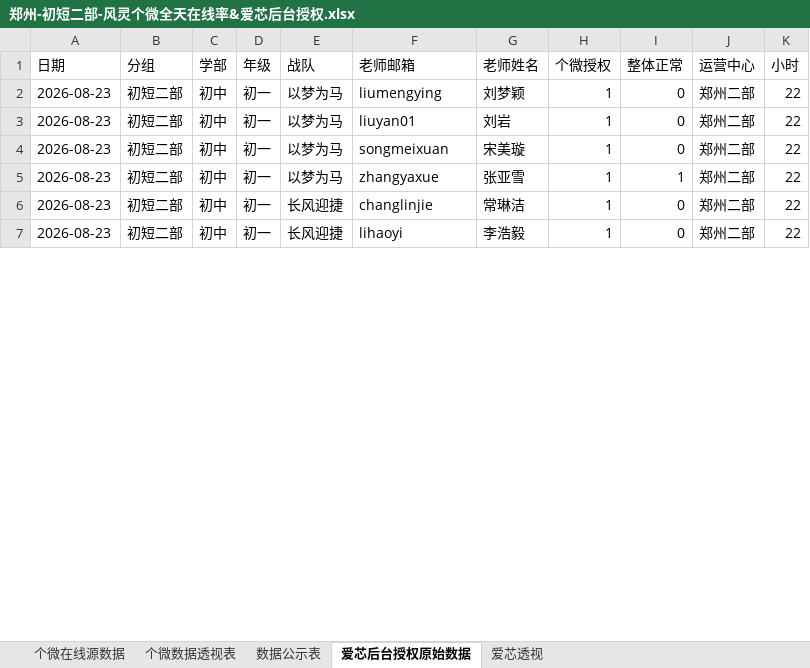
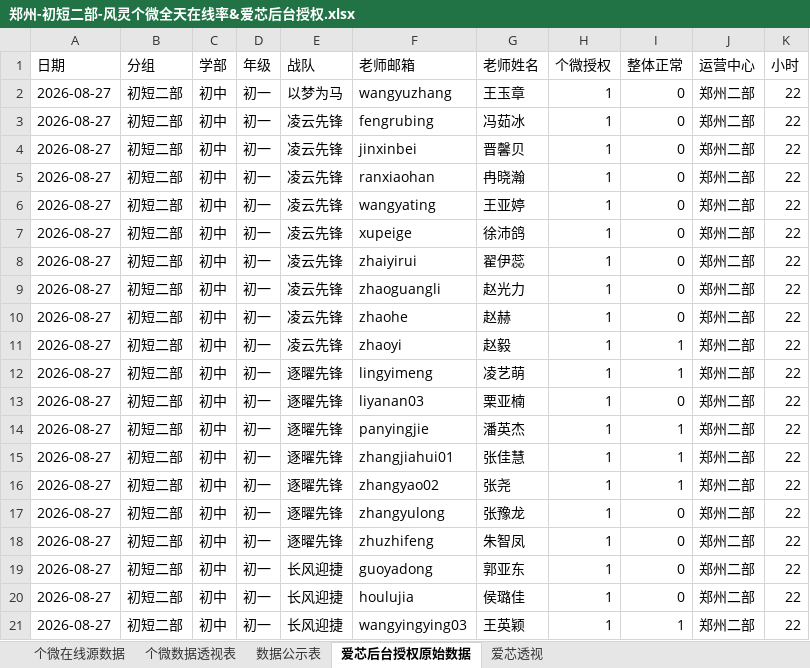
Before and after one commit to zoeyzhou111/fengling-dashboard, an Excel workbook: 每日输出/初短二部/郑州-初短二部-风灵个微全天在线率&爱芯后台授权.xlsx, sheet 爱芯后台授权原始数据, drawn as a sheet; only a part is shown; values as stored, in another font and other column widths than the file's, no borders; addresses are those after the commit; the diff covers the shown part only; the diff names each change by its address in the sheet, - before the commit and + after, or states it on an @@ line.

```diff
--- a/每日输出/初短二部/郑州-初短二部-风灵个微全天在线率&爱芯后台授权.xlsx (sheet 爱芯后台授权原始数据)
+++ b/每日输出/初短二部/郑州-初短二部-风灵个微全天在线率&爱芯后台授权.xlsx (sheet 爱芯后台授权原始数据)
-A2 (日期): 2026-08-23
+A2 (日期): 2026-08-27
-F2 (老师邮箱): liumengying
+F2 (老师邮箱): wangyuzhang
-G2 (老师姓名): 刘梦颖
+G2 (老师姓名): 王玉章
+row 3: 2026-08-27 | 初短二部 | 初中 | 初一 | 凌云先锋 | fengrubing | 冯茹冰 | 1 | 0 | 郑州二部 | 22
+row 4: 2026-08-27 | 初短二部 | 初中 | 初一 | 凌云先锋 | jinxinbei | 晋馨贝 | 1 | 0 | 郑州二部 | 22
+row 5: 2026-08-27 | 初短二部 | 初中 | 初一 | 凌云先锋 | ranxiaohan | 冉晓瀚 | 1 | 0 | 郑州二部 | 22
+row 6: 2026-08-27 | 初短二部 | 初中 | 初一 | 凌云先锋 | wangyating | 王亚婷 | 1 | 0 | 郑州二部 | 22
+row 7: 2026-08-27 | 初短二部 | 初中 | 初一 | 凌云先锋 | xupeige | 徐沛鸽 | 1 | 0 | 郑州二部 | 22
-A8:A9 (日期): 2026-08-23
+A8:A9 (日期): 2026-08-27
-E8:E9 (战队): 以梦为马
+E8:E9 (战队): 凌云先锋
-F8 (老师邮箱): liuyan01
+F8 (老师邮箱): zhaiyirui
-G8 (老师姓名): 刘岩
+G8 (老师姓名): 翟伊蕊
-F9 (老师邮箱): songmeixuan
+F9 (老师邮箱): zhaoguangli
-G9 (老师姓名): 宋美璇
+G9 (老师姓名): 赵光力
+row 10: 2026-08-27 | 初短二部 | 初中 | 初一 | 凌云先锋 | zhaohe | 赵赫 | 1 | 0 | 郑州二部 | 22
+row 11: 2026-08-27 | 初短二部 | 初中 | 初一 | 凌云先锋 | zhaoyi | 赵毅 | 1 | 1 | 郑州二部 | 22
+row 12: 2026-08-27 | 初短二部 | 初中 | 初一 | 逐曜先锋 | lingyimeng | 凌艺萌 | 1 | 1 | 郑州二部 | 22
+row 13: 2026-08-27 | 初短二部 | 初中 | 初一 | 逐曜先锋 | liyanan03 | 栗亚楠 | 1 | 0 | 郑州二部 | 22
+row 14: 2026-08-27 | 初短二部 | 初中 | 初一 | 逐曜先锋 | panyingjie | 潘英杰 | 1 | 1 | 郑州二部 | 22
+row 15: 2026-08-27 | 初短二部 | 初中 | 初一 | 逐曜先锋 | zhangjiahui01 | 张佳慧 | 1 | 1 | 郑州二部 | 22
-A16 (日期): 2026-08-23
+A16 (日期): 2026-08-27
-E16 (战队): 以梦为马
+E16 (战队): 逐曜先锋
-F16 (老师邮箱): zhangyaxue
+F16 (老师邮箱): zhangyao02
-G16 (老师姓名): 张亚雪
+G16 (老师姓名): 张尧
+row 17: 2026-08-27 | 初短二部 | 初中 | 初一 | 逐曜先锋 | zhangyulong | 张豫龙 | 1 | 0 | 郑州二部 | 22
+row 18: 2026-08-27 | 初短二部 | 初中 | 初一 | 逐曜先锋 | zhuzhifeng | 朱智凤 | 1 | 0 | 郑州二部 | 22
-A19:A20 (日期): 2026-08-23
+A19:A20 (日期): 2026-08-27
-F19 (老师邮箱): changlinjie
+F19 (老师邮箱): guoyadong
-G19 (老师姓名): 常琳洁
+G19 (老师姓名): 郭亚东
-F20 (老师邮箱): lihaoyi
+F20 (老师邮箱): houlujia
-G20 (老师姓名): 李浩毅
+G20 (老师姓名): 侯璐佳
+row 21: 2026-08-27 | 初短二部 | 初中 | 初一 | 长风迎捷 | wangyingying03 | 王英颖 | 1 | 1 | 郑州二部 | 22
```
Also changed, not shown: 122 added rows and 3 edited cells elsewhere in this sheet, sheet 个微在线源数据, sheet 数据公示表, sheet 爱芯透视, sheet 个微数据透视表, 每日输出/初短一部/郑州-初短一部-每日风灵不在线.xlsx, 每日输出/初短一部/郑州-初短一部-销售风灵在线率明细数据.xlsx, 23 other files.
